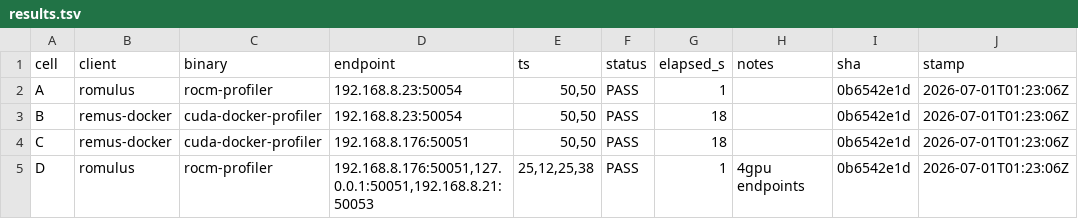
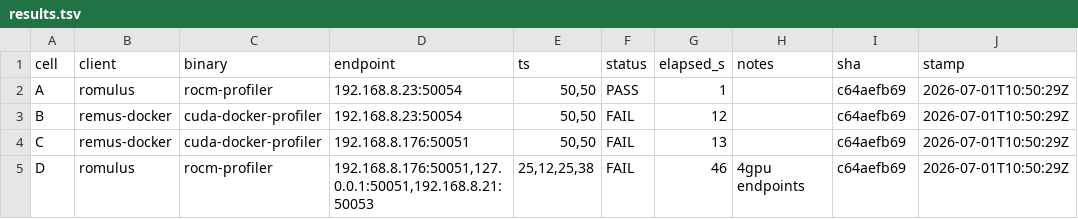
Before and after one commit to NighmareGit/atomic-llama-cpp-turboquant, a TSV file: benches/path-b-plus/validate-rpc-matrix/results.tsv, drawn as a sheet.

```diff
--- a/benches/path-b-plus/validate-rpc-matrix/results.tsv
+++ b/benches/path-b-plus/validate-rpc-matrix/results.tsv
@@ -1,5 +1,5 @@
 cell	client	binary	endpoint	ts	status	elapsed_s	notes	sha	stamp
-A	romulus	rocm-profiler	192.168.8.23:50054	50,50	PASS	1		0b6542e1d	2026-07-01T01:23:06Z
-B	remus-docker	cuda-docker-profiler	192.168.8.23:50054	50,50	PASS	18		0b6542e1d	2026-07-01T01:23:06Z
-C	remus-docker	cuda-docker-profiler	192.168.8.176:50051	50,50	PASS	18		0b6542e1d	2026-07-01T01:23:06Z
-D	romulus	rocm-profiler	192.168.8.176:50051,127.0.0.1:50051,192.168.8.21:50053	25,12,25,38	PASS	1	4gpu endpoints	0b6542e1d	2026-07-01T01:23:06Z
+A	romulus	rocm-profiler	192.168.8.23:50054	50,50	PASS	1		c64aefb69	2026-07-01T10:50:29Z
+B	remus-docker	cuda-docker-profiler	192.168.8.23:50054	50,50	FAIL	12		c64aefb69	2026-07-01T10:50:29Z
+C	remus-docker	cuda-docker-profiler	192.168.8.176:50051	50,50	FAIL	13		c64aefb69	2026-07-01T10:50:29Z
+D	romulus	rocm-profiler	192.168.8.176:50051,127.0.0.1:50051,192.168.8.21:50053	25,12,25,38	FAIL	46	4gpu endpoints	c64aefb69	2026-07-01T10:50:29Z
```
Also changed, not shown: benches/path-b-plus/b6-4gpu-g-triton-n384-romulus-native/telemetry/gpu/nvidia-local.csv, benches/path-b-plus/phase12b-gantt.tsv, 39 other files.
